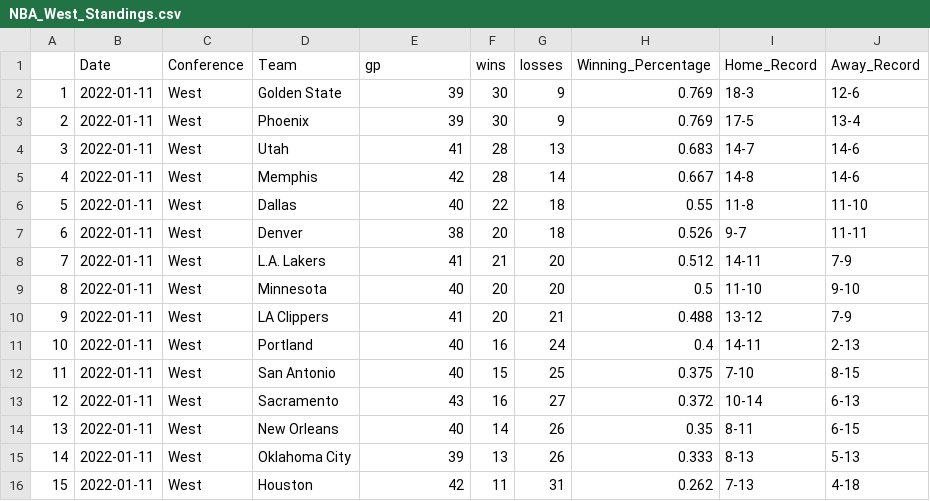
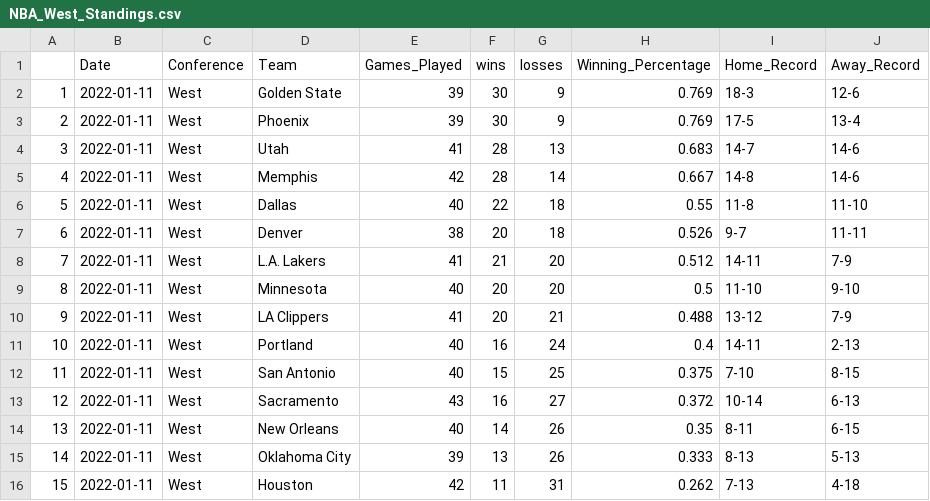
Before and after one commit to NoahCornish/TorontoRaptorsStatistics, a CSV file: NBA_West_Standings.csv, drawn as a sheet.

```diff
--- a/NBA_West_Standings.csv
+++ b/NBA_West_Standings.csv
@@ -1,2 +1,2 @@
-"","Date","Conference","Team","gp","wins","losses","Winning_Percentage","Home_Record","Away_Record"
+"","Date","Conference","Team","Games_Played","wins","losses","Winning_Percentage","Home_Record","Away_Record"
 "1",2022-01-11,"West","Golden State",39,30,9,0.769,"18-3","12-6"
```
Also changed, not shown: NBA_East_Standings.csv.
